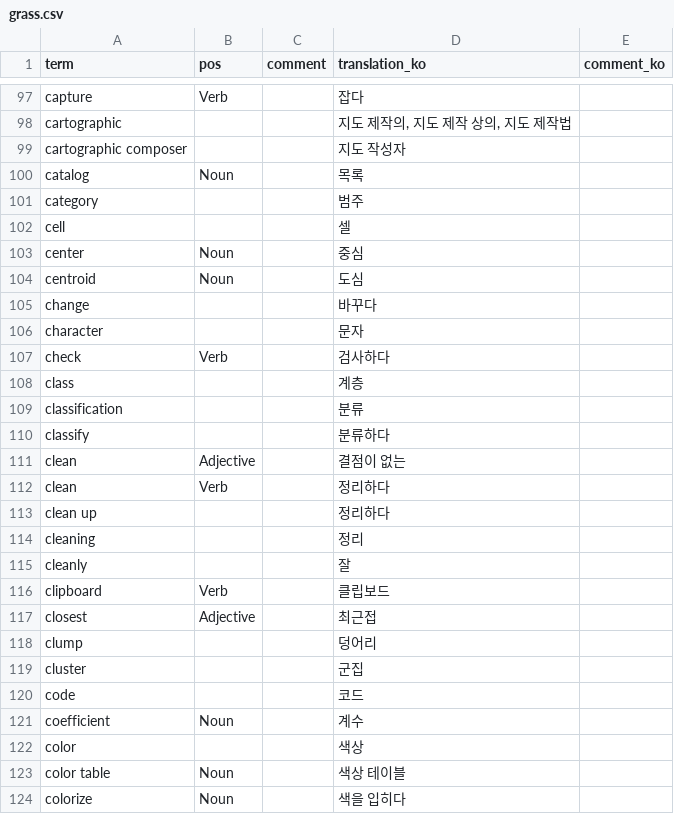
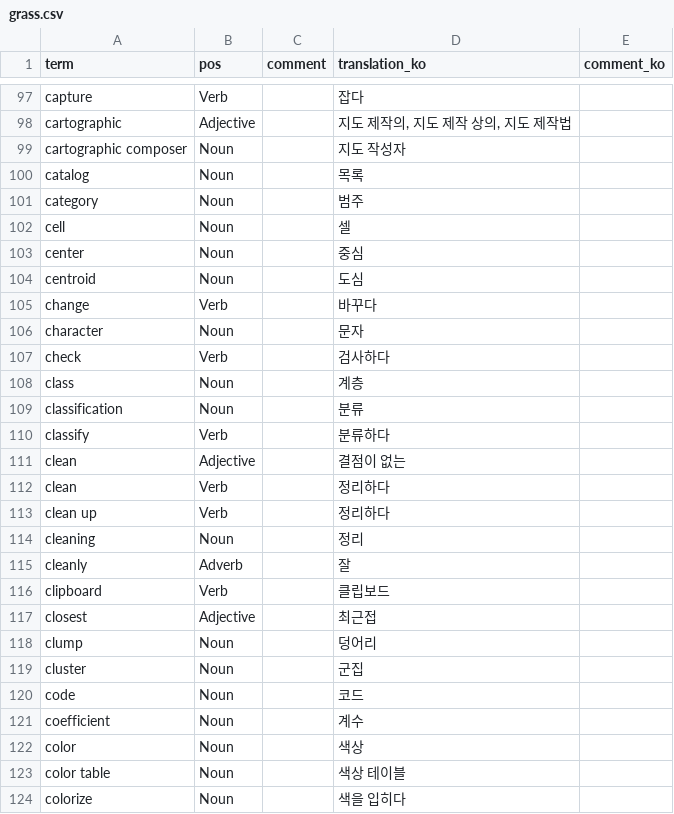
Before and after one commit to HuidaeCho/grass-ko, a CSV file: grass.csv, drawn as a sheet; only a part is shown, gaps mark what is left out; the diff covers the shown part only; the diff names each change by its address in the sheet, - before the commit and + after, or states it on an @@ line.

```diff
--- a/grass.csv
+++ b/grass.csv
-B98 (pos): (empty)
+B98 (pos): Adjective
-B99 (pos): (empty)
+B99 (pos): Noun
-B101:B102 (pos): (empty)
+B101:B102 (pos): Noun
-B105 (pos): (empty)
+B105 (pos): Verb
-B106 (pos): (empty)
+B106 (pos): Noun
-B108:B109 (pos): (empty)
+B108:B109 (pos): Noun
-B110 (pos): (empty)
+B110 (pos): Verb
-B113 (pos): (empty)
+B113 (pos): Verb
-B114 (pos): (empty)
+B114 (pos): Noun
-B115 (pos): (empty)
+B115 (pos): Adverb
-B118:B120 (pos): (empty)
+B118:B120 (pos): Noun
-B122 (pos): (empty)
+B122 (pos): Noun
```
Also changed, not shown: 37 edited cells elsewhere in this file.
